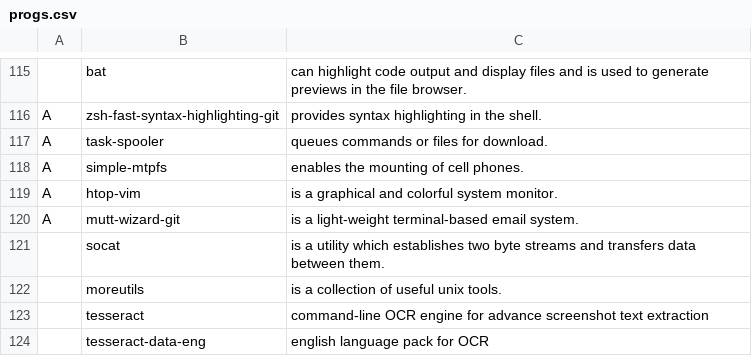
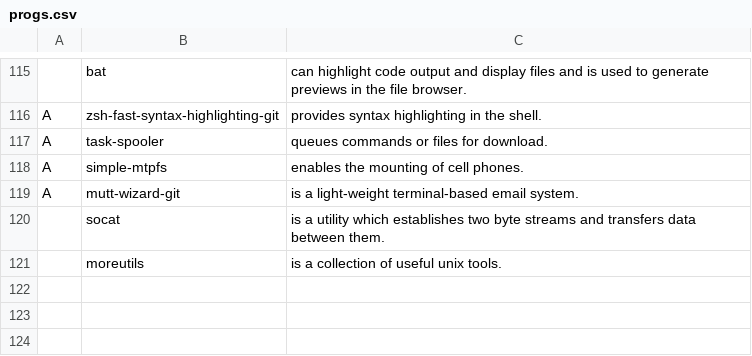
Before and after one commit to ben-gineering/swarbs, a CSV file: static/progs.csv, drawn as a sheet; only a part is shown, gaps mark what is left out; the diff names each change by its address in the sheet, - before the commit and + after, or states it on an @@ line.

Commit message:
removed unused progs

```diff
--- a/static/progs.csv
+++ b/static/progs.csv
-row 119: A | htop-vim | is a graphical and colorful system monitor.
-row 123:  | tesseract | command-line OCR engine for advance screenshot text extraction
-row 124:  | tesseract-data-eng | english language pack for OCR
```
